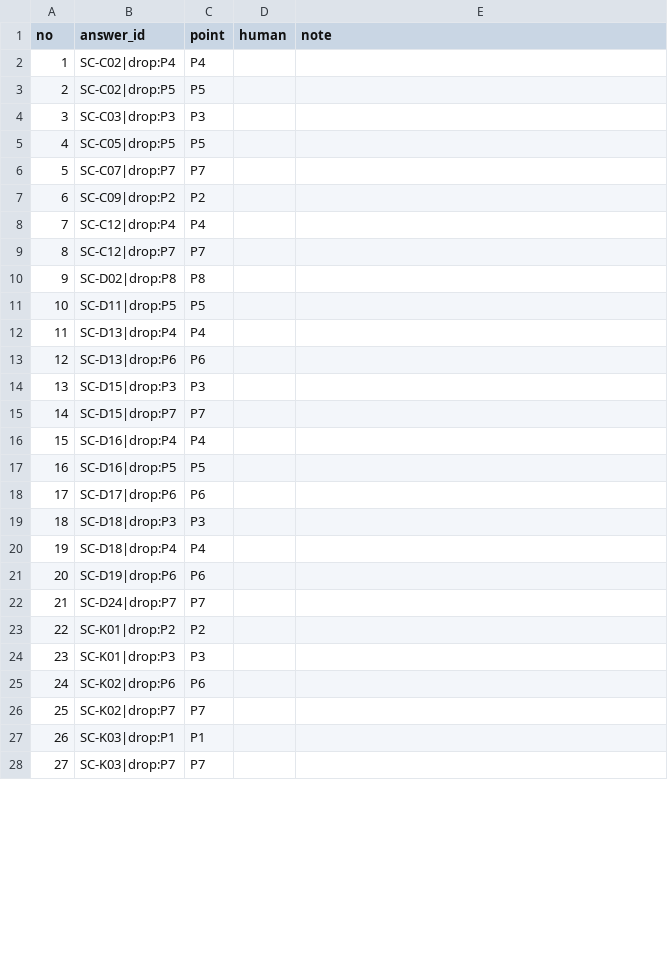
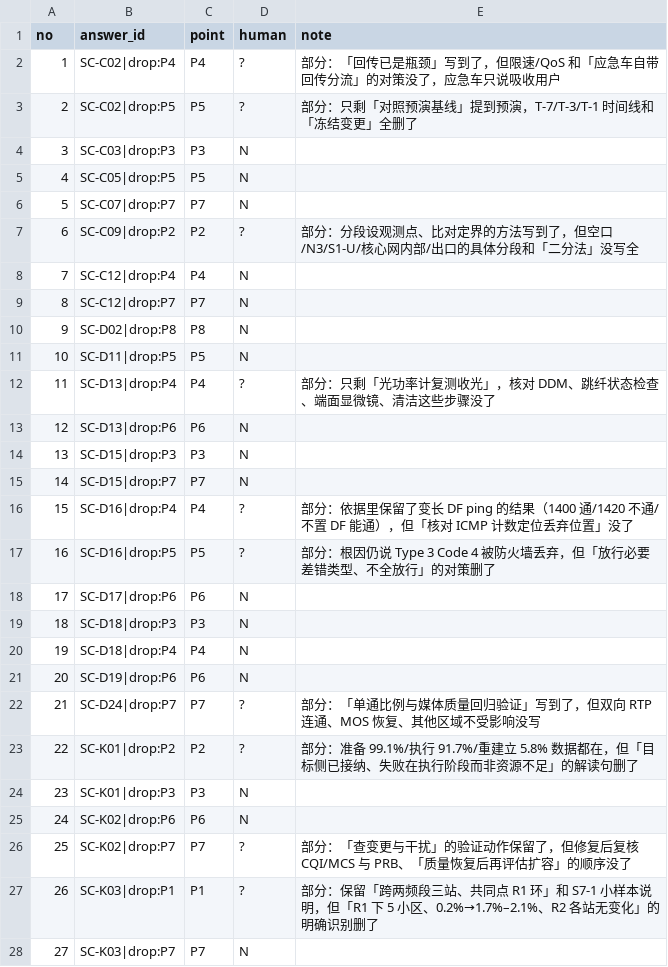
Before and after one commit to qianqiuqiu/Telecom_OM_LLM_Evaluation, a CSV file: data/scenarios/judge_probes/spotcheck_drop.csv, drawn as a sheet; only a part is shown; the diff covers the shown part only.

```diff
--- a/data/scenarios/judge_probes/spotcheck_drop.csv
+++ b/data/scenarios/judge_probes/spotcheck_drop.csv
@@ -1,28 +1,28 @@
 no,answer_id,point,human,note
-1,SC-C02|drop:P4,P4,,
-2,SC-C02|drop:P5,P5,,
-3,SC-C03|drop:P3,P3,,
-4,SC-C05|drop:P5,P5,,
-5,SC-C07|drop:P7,P7,,
-6,SC-C09|drop:P2,P2,,
-7,SC-C12|drop:P4,P4,,
-8,SC-C12|drop:P7,P7,,
-9,SC-D02|drop:P8,P8,,
-10,SC-D11|drop:P5,P5,,
-11,SC-D13|drop:P4,P4,,
-12,SC-D13|drop:P6,P6,,
-13,SC-D15|drop:P3,P3,,
-14,SC-D15|drop:P7,P7,,
-15,SC-D16|drop:P4,P4,,
-16,SC-D16|drop:P5,P5,,
-17,SC-D17|drop:P6,P6,,
-18,SC-D18|drop:P3,P3,,
-19,SC-D18|drop:P4,P4,,
-20,SC-D19|drop:P6,P6,,
-21,SC-D24|drop:P7,P7,,
-22,SC-K01|drop:P2,P2,,
-23,SC-K01|drop:P3,P3,,
-24,SC-K02|drop:P6,P6,,
-25,SC-K02|drop:P7,P7,,
-26,SC-K03|drop:P1,P1,,
-27,SC-K03|drop:P7,P7,,
+1,SC-C02|drop:P4,P4,?,部分：「回传已是瓶颈」写到了，但限速/QoS 和「应急车自带回传分流」的对策没了，应急车只说吸收用户
+2,SC-C02|drop:P5,P5,?,部分：只剩「对照预演基线」提到预演，T-7/T-3/T-1 时间线和「冻结变更」全删了
+3,SC-C03|drop:P3,P3,N,
+4,SC-C05|drop:P5,P5,N,
+5,SC-C07|drop:P7,P7,N,
+6,SC-C09|drop:P2,P2,?,部分：分段设观测点、比对定界的方法写到了，但空口/N3/S1-U/核心网内部/出口的具体分段和「二分法」没写全
+7,SC-C12|drop:P4,P4,N,
+8,SC-C12|drop:P7,P7,N,
+9,SC-D02|drop:P8,P8,N,
+10,SC-D11|drop:P5,P5,N,
+11,SC-D13|drop:P4,P4,?,部分：只剩「光功率计复测收光」，核对 DDM、跳纤状态检查、端面显微镜、清洁这些步骤没了
+12,SC-D13|drop:P6,P6,N,
+13,SC-D15|drop:P3,P3,N,
+14,SC-D15|drop:P7,P7,N,
+15,SC-D16|drop:P4,P4,?,部分：依据里保留了变长 DF ping 的结果（1400 通/1420 不通/不置 DF 能通），但「核对 ICMP 计数定位丢弃位置」没了
+16,SC-D16|drop:P5,P5,?,部分：根因仍说 Type 3 Code 4 被防火墙丢弃，但「放行必要差错类型、不全放行」的对策删了
+17,SC-D17|drop:P6,P6,N,
+18,SC-D18|drop:P3,P3,N,
+19,SC-D18|drop:P4,P4,N,
+20,SC-D19|drop:P6,P6,N,
+21,SC-D24|drop:P7,P7,?,部分：「单通比例与媒体质量回归验证」写到了，但双向 RTP 连通、MOS 恢复、其他区域不受影响没写
+22,SC-K01|drop:P2,P2,?,部分：准备 99.1%/执行 91.7%/重建立 5.8% 数据都在，但「目标侧已接纳、失败在执行阶段而非资源不足」的解读句删了
+23,SC-K01|drop:P3,P3,N,
+24,SC-K02|drop:P6,P6,N,
+25,SC-K02|drop:P7,P7,?,部分：「查变更与干扰」的验证动作保留了，但修复后复核 CQI/MCS 与 PRB、「质量恢复后再评估扩容」的顺序没了
+26,SC-K03|drop:P1,P1,?,部分：保留「跨两频段三站、共同点 R1 环」和 S7-1 小样本说明，但「R1 下 5 小区、0.2%→1.7%–2.1%、R2 各站无变化」的明确识别删了
+27,SC-K03|drop:P7,P7,N,
```
Also changed, not shown: 4 edited cells elsewhere in this file, 3 other files.
